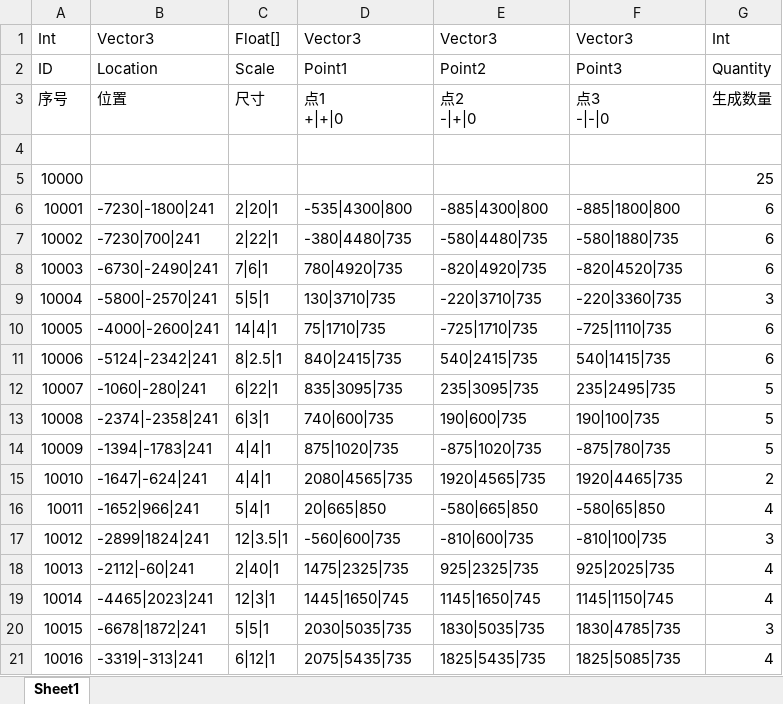
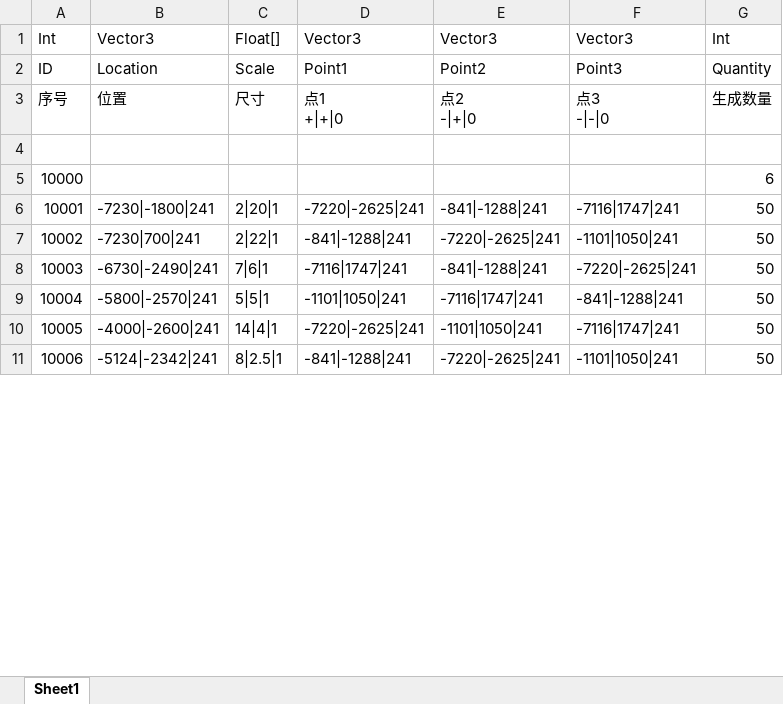
Before and after one commit to HKZUNITY/wolf, an Excel workbook: wolf/Excel/CoinsGenerate_金币生成表.xlsx, sheet Sheet1, drawn as a sheet; only a part is shown; values as stored, in another font and other column widths than the file's, no borders; the diff covers the shown part only; the diff names each change by its address in the sheet, - before the commit and + after, or states it on an @@ line.

```diff
--- a/wolf/Excel/CoinsGenerate_金币生成表.xlsx (sheet Sheet1)
+++ b/wolf/Excel/CoinsGenerate_金币生成表.xlsx (sheet Sheet1)
-G5: 25
+G5: 6
-D6: -535|4300|800
+D6: -7220|-2625|241
-E6: -885|4300|800
+E6: -841|-1288|241
-F6: -885|1800|800
+F6: -7116|1747|241
-G6:G8: 6
+G6:G8: 50
-D7: -380|4480|735
+D7: -841|-1288|241
-E7: -580|4480|735
+E7: -7220|-2625|241
-F7: -580|1880|735
+F7: -1101|1050|241
-D8: 780|4920|735
+D8: -7116|1747|241
-E8: -820|4920|735
+E8: -841|-1288|241
-F8: -820|4520|735
+F8: -7220|-2625|241
-D9: 130|3710|735
+D9: -1101|1050|241
-E9: -220|3710|735
+E9: -7116|1747|241
-F9: -220|3360|735
+F9: -841|-1288|241
-G9: 3
+G9: 50
-D10: 75|1710|735
+D10: -7220|-2625|241
-E10: -725|1710|735
+E10: -1101|1050|241
-F10: -725|1110|735
+F10: -7116|1747|241
-G10:G11: 6
+G10:G11: 50
-D11: 840|2415|735
+D11: -841|-1288|241
-E11: 540|2415|735
+E11: -7220|-2625|241
-F11: 540|1415|735
+F11: -1101|1050|241
-row 12: 10007 | -1060|-280|241 | 6|22|1 | 835|3095|735 | 235|3095|735 | 235|2495|735 | 5
-row 13: 10008 | -2374|-2358|241 | 6|3|1 | 740|600|735 | 190|600|735 | 190|100|735 | 5
-row 14: 10009 | -1394|-1783|241 | 4|4|1 | 875|1020|735 | -875|1020|735 | -875|780|735 | 5
-row 15: 10010 | -1647|-624|241 | 4|4|1 | 2080|4565|735 | 1920|4565|735 | 1920|4465|735 | 2
-row 16: 10011 | -1652|966|241 | 5|4|1 | 20|665|850 | -580|665|850 | -580|65|850 | 4
-row 17: 10012 | -2899|1824|241 | 12|3.5|1 | -560|600|735 | -810|600|735 | -810|100|735 | 3
-row 18: 10013 | -2112|-60|241 | 2|40|1 | 1475|2325|735 | 925|2325|735 | 925|2025|735 | 4
-row 19: 10014 | -4465|2023|241 | 12|3|1 | 1445|1650|745 | 1145|1650|745 | 1145|1150|745 | 4
-row 20: 10015 | -6678|1872|241 | 5|5|1 | 2030|5035|735 | 1830|5035|735 | 1830|4785|735 | 3
-row 21: 10016 | -3319|-313|241 | 6|12|1 | 2075|5435|735 | 1825|5435|735 | 1825|5085|735 | 4
```
Also changed, not shown: 47 removed rows and 50 edited cells elsewhere in this sheet, wolf/Excel/Level_关卡表.xlsx, 25 other files.
